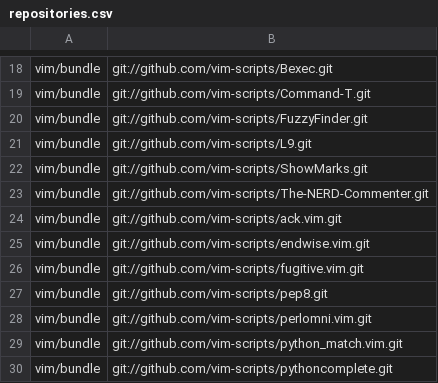
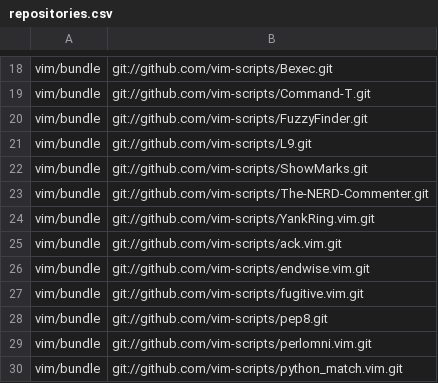
Before and after one commit to mkomitee/dotfiles, a CSV file: repositories.csv, drawn as a sheet; only a part is shown, gaps mark what is left out; the shorter side is filled out with more unchanged rows; the diff names each change by its address in the sheet, - before the commit and + after, or states it on an @@ line.

Commit message:
try out yankring

```diff
--- a/repositories.csv
+++ b/repositories.csv
+row 24: vim/bundle | git://github.com/vim-scripts/YankRing.vim.git
```
